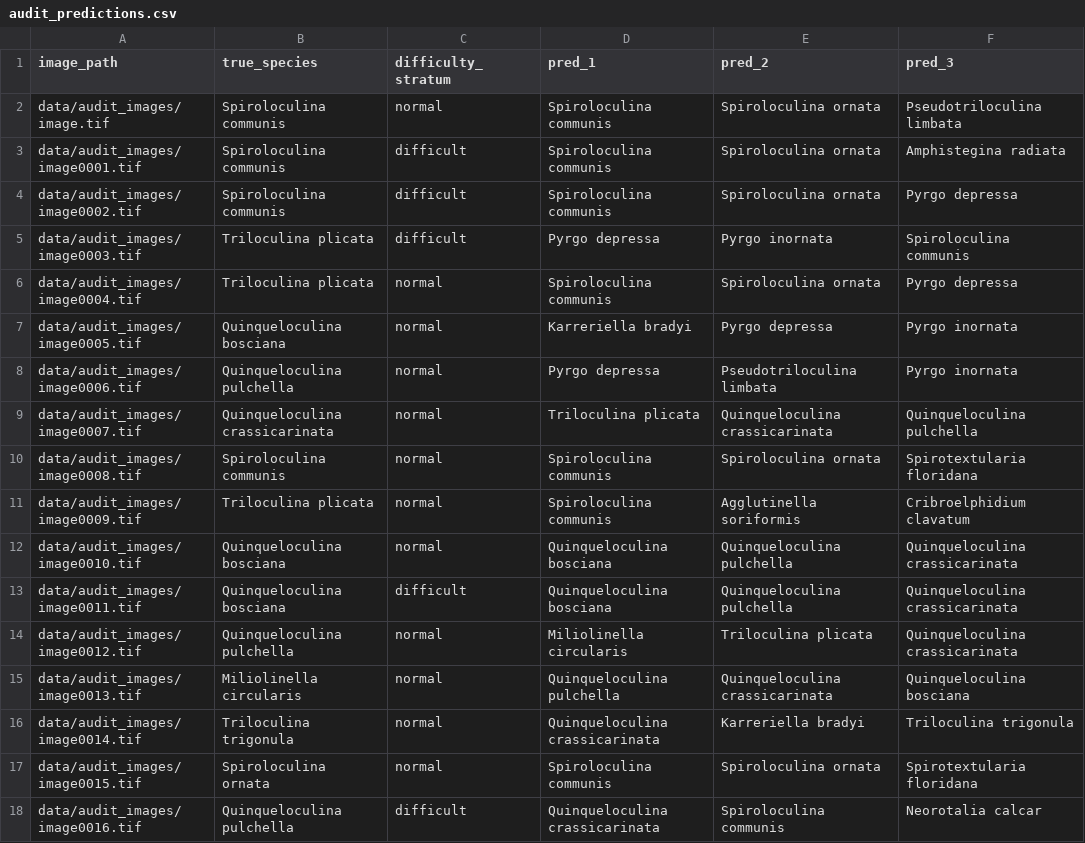
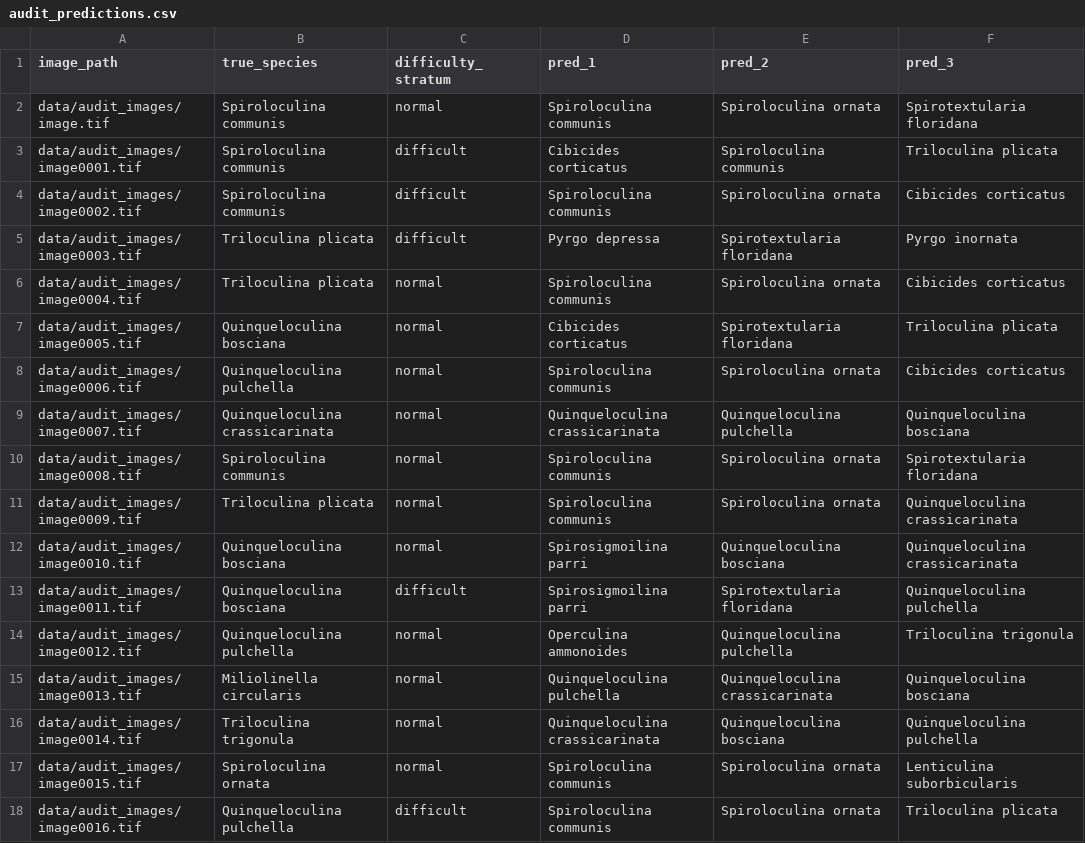
Before and after one commit to hammao/foram-multiview-verification, a CSV file: results/dual_stream/audit_predictions.csv, drawn as a sheet; only a part is shown; the diff covers the shown part only.

```diff
--- a/results/dual_stream/audit_predictions.csv
+++ b/results/dual_stream/audit_predictions.csv
@@ -1,18 +1,18 @@
 image_path,true_species,difficulty_stratum,pred_1,pred_2,pred_3
-data/audit_images/image.tif,Spiroloculina communis,normal,Spiroloculina communis,Spiroloculina ornata,Pseudotriloculina limbata
-data/audit_images/image0001.tif,Spiroloculina communis,difficult,Spiroloculina communis,Spiroloculina ornata,Amphistegina radiata
-data/audit_images/image0002.tif,Spiroloculina communis,difficult,Spiroloculina communis,Spiroloculina ornata,Pyrgo depressa
-data/audit_images/image0003.tif,Triloculina plicata,difficult,Pyrgo depressa,Pyrgo inornata,Spiroloculina communis
-data/audit_images/image0004.tif,Triloculina plicata,normal,Spiroloculina communis,Spiroloculina ornata,Pyrgo depressa
-data/audit_images/image0005.tif,Quinqueloculina bosciana,normal,Karreriella bradyi,Pyrgo depressa,Pyrgo inornata
-data/audit_images/image0006.tif,Quinqueloculina pulchella,normal,Pyrgo depressa,Pseudotriloculina limbata,Pyrgo inornata
-data/audit_images/image0007.tif,Quinqueloculina crassicarinata,normal,Triloculina plicata,Quinqueloculina crassicarinata,Quinqueloculina pulchella
+data/audit_images/image.tif,Spiroloculina communis,normal,Spiroloculina communis,Spiroloculina ornata,Spirotextularia floridana
+data/audit_images/image0001.tif,Spiroloculina communis,difficult,Cibicides corticatus,Spiroloculina communis,Triloculina plicata
+data/audit_images/image0002.tif,Spiroloculina communis,difficult,Spiroloculina communis,Spiroloculina ornata,Cibicides corticatus
+data/audit_images/image0003.tif,Triloculina plicata,difficult,Pyrgo depressa,Spirotextularia floridana,Pyrgo inornata
+data/audit_images/image0004.tif,Triloculina plicata,normal,Spiroloculina communis,Spiroloculina ornata,Cibicides corticatus
+data/audit_images/image0005.tif,Quinqueloculina bosciana,normal,Cibicides corticatus,Spirotextularia floridana,Triloculina plicata
+data/audit_images/image0006.tif,Quinqueloculina pulchella,normal,Spiroloculina communis,Spiroloculina ornata,Cibicides corticatus
+data/audit_images/image0007.tif,Quinqueloculina crassicarinata,normal,Quinqueloculina crassicarinata,Quinqueloculina pulchella,Quinqueloculina bosciana
 data/audit_images/image0008.tif,Spiroloculina communis,normal,Spiroloculina communis,Spiroloculina ornata,Spirotextularia floridana
-data/audit_images/image0009.tif,Triloculina plicata,normal,Spiroloculina communis,Agglutinella soriformis,Cribroelphidium clavatum
-data/audit_images/image0010.tif,Quinqueloculina bosciana,normal,Quinqueloculina bosciana,Quinqueloculina pulchella,Quinqueloculina crassicarinata
-data/audit_images/image0011.tif,Quinqueloculina bosciana,difficult,Quinqueloculina bosciana,Quinqueloculina pulchella,Quinqueloculina crassicarinata
-data/audit_images/image0012.tif,Quinqueloculina pulchella,normal,Miliolinella circularis,Triloculina plicata,Quinqueloculina crassicarinata
+data/audit_images/image0009.tif,Triloculina plicata,normal,Spiroloculina communis,Spiroloculina ornata,Quinqueloculina crassicarinata
+data/audit_images/image0010.tif,Quinqueloculina bosciana,normal,Spirosigmoilina parri,Quinqueloculina bosciana,Quinqueloculina crassicarinata
+data/audit_images/image0011.tif,Quinqueloculina bosciana,difficult,Spirosigmoilina parri,Spirotextularia floridana,Quinqueloculina pulchella
+data/audit_images/image0012.tif,Quinqueloculina pulchella,normal,Operculina ammonoides,Quinqueloculina pulchella,Triloculina trigonula
 data/audit_images/image0013.tif,Miliolinella circularis,normal,Quinqueloculina pulchella,Quinqueloculina crassicarinata,Quinqueloculina bosciana
-data/audit_images/image0014.tif,Triloculina trigonula,normal,Quinqueloculina crassicarinata,Karreriella bradyi,Triloculina trigonula
-data/audit_images/image0015.tif,Spiroloculina ornata,normal,Spiroloculina communis,Spiroloculina ornata,Spirotextularia floridana
-data/audit_images/image0016.tif,Quinqueloculina pulchella,difficult,Quinqueloculina crassicarinata,Spiroloculina communis,Neorotalia calcar
+data/audit_images/image0014.tif,Triloculina trigonula,normal,Quinqueloculina crassicarinata,Quinqueloculina bosciana,Quinqueloculina pulchella
+data/audit_images/image0015.tif,Spiroloculina ornata,normal,Spiroloculina communis,Spiroloculina ornata,Lenticulina suborbicularis
+data/audit_images/image0016.tif,Quinqueloculina pulchella,difficult,Spiroloculina communis,Spiroloculina ornata,Triloculina plicata
```
Also changed, not shown: 57 edited cells elsewhere in this file, results/dual_stream/audit_confidence_predictions.csv, results/dual_stream/noise_results.csv, 40 other files.
